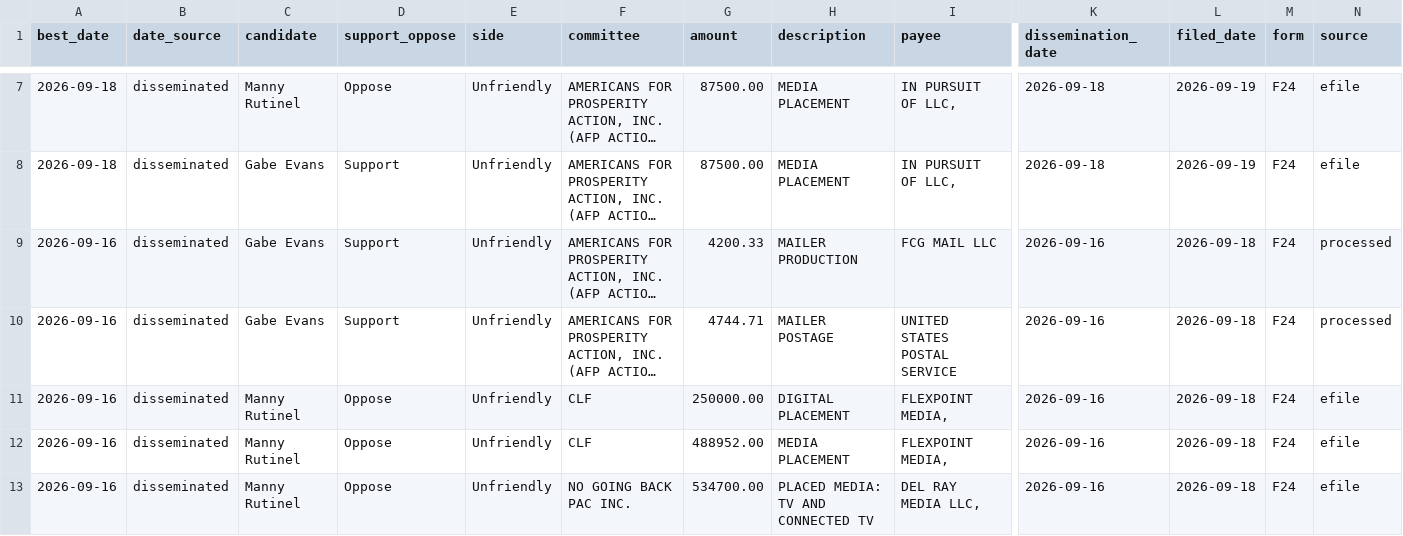
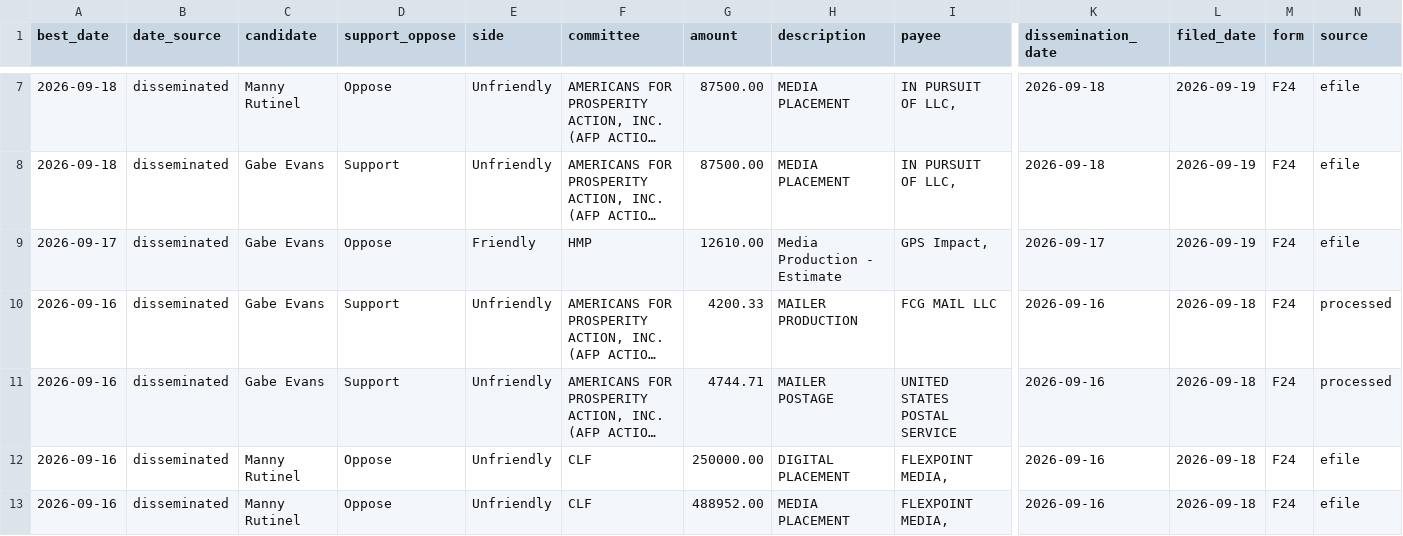
Before and after one commit to elliotgross-aidems/co8-ie-tracker, a CSV file: data/ie_spending.csv, drawn as a sheet; only a part is shown, gaps mark what is left out; the shorter side is filled out with more unchanged rows; long unchanged cells end in …; rows hold the shown columns only; the diff names each change by its address in the sheet, - before the commit and + after, or states it on an @@ line.

```diff
--- a/data/ie_spending.csv
+++ b/data/ie_spending.csv
+row 9: 2026-09-17 | disseminated | Gabe Evans | Oppose | Friendly | HMP | 12610.00 | Media Production - Estimate | GPS Impact, | 2026-09-17 | 2026-09-19 | F24 | efile
```
Also changed, not shown: 2 other files.
